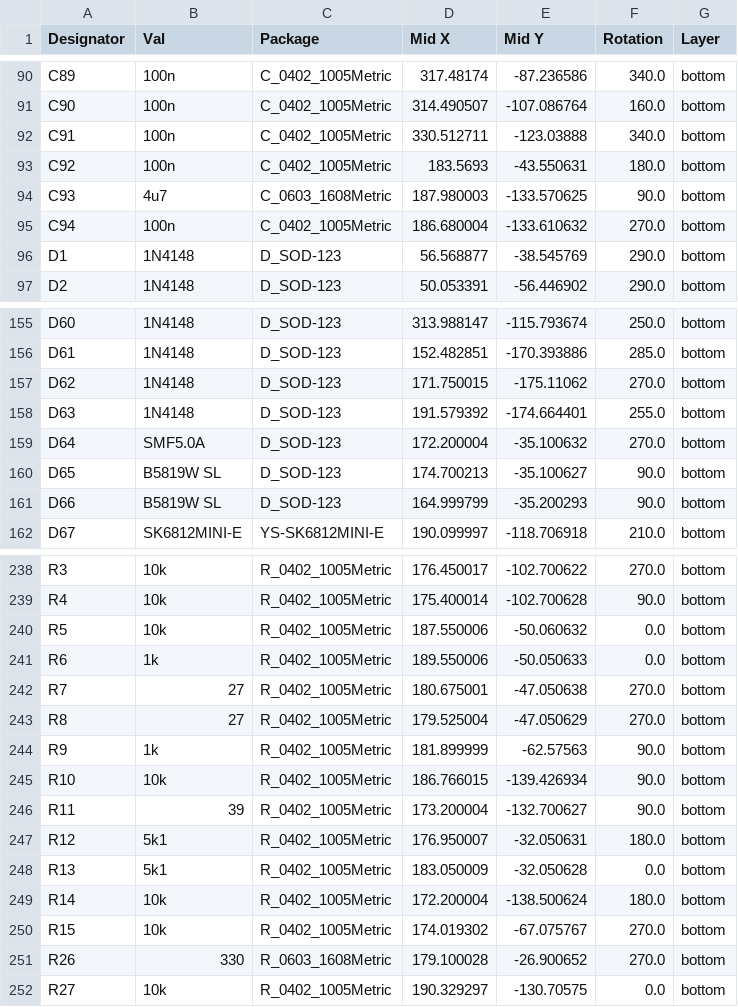
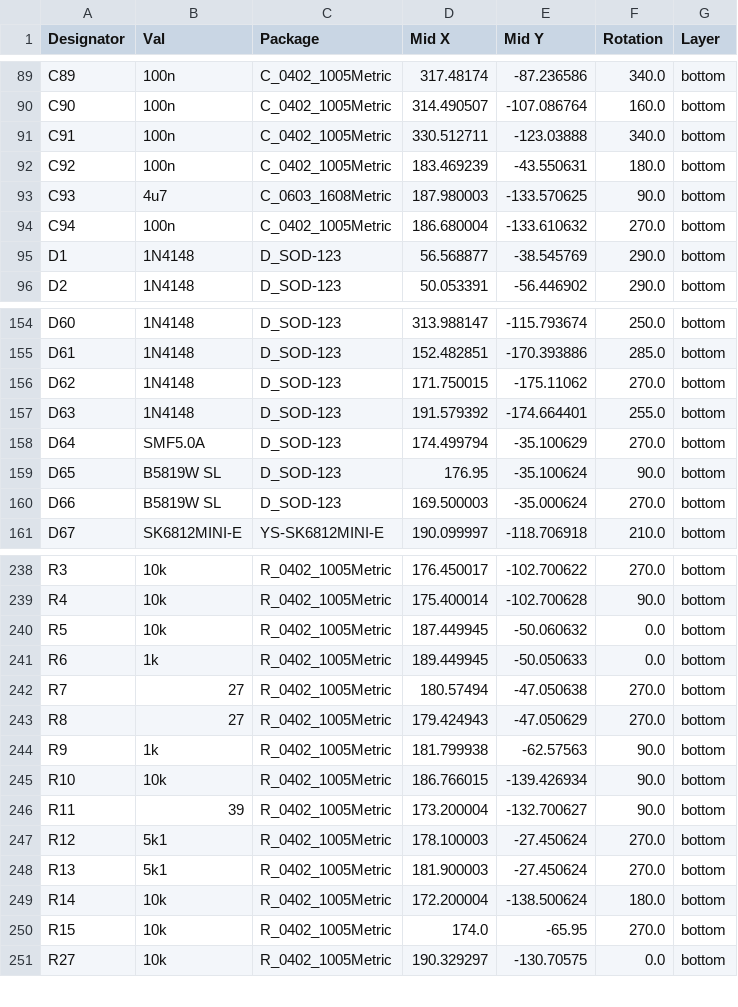
Before and after one commit to Ariamelon/Honeydew, a CSV file: PCB/jlcpcb/production_files/CPL-Honeydew.csv, drawn as a sheet; only a part is shown, gaps mark what is left out; the diff covers the shown part only.

```diff
--- a/PCB/jlcpcb/production_files/CPL-Honeydew.csv
+++ b/PCB/jlcpcb/production_files/CPL-Honeydew.csv
@@ -92,3 +91,3 @@ C90,100n,C_0402_1005Metric,314.490507,-107.086764,160.0,bottom
 C91,100n,C_0402_1005Metric,330.512711,-123.03888,340.0,bottom
-C92,100n,C_0402_1005Metric,183.5693,-43.550631,180.0,bottom
+C92,100n,C_0402_1005Metric,183.469239,-43.550631,180.0,bottom
 C93,4u7,C_0603_1608Metric,187.980003,-133.570625,90.0,bottom
@@ -158,5 +157,5 @@ D62,1N4148,D_SOD-123,171.750015,-175.11062,270.0,bottom
 D63,1N4148,D_SOD-123,191.579392,-174.664401,255.0,bottom
-D64,SMF5.0A,D_SOD-123,172.200004,-35.100632,270.0,bottom
-D65,B5819W SL,D_SOD-123,174.700213,-35.100627,90.0,bottom
-D66,B5819W SL,D_SOD-123,164.999799,-35.200293,90.0,bottom
+D64,SMF5.0A,D_SOD-123,174.499794,-35.100629,270.0,bottom
+D65,B5819W SL,D_SOD-123,176.95,-35.100624,90.0,bottom
+D66,B5819W SL,D_SOD-123,169.500003,-35.000624,270.0,bottom
 D67,SK6812MINI-E,YS-SK6812MINI-E,190.099997,-118.706918,210.0,bottom
@@ -239,14 +239,13 @@ R3,10k,R_0402_1005Metric,176.450017,-102.700622,270.0,bottom
 R4,10k,R_0402_1005Metric,175.400014,-102.700628,90.0,bottom
-R5,10k,R_0402_1005Metric,187.550006,-50.060632,0.0,bottom
-R6,1k,R_0402_1005Metric,189.550006,-50.050633,0.0,bottom
-R7,27,R_0402_1005Metric,180.675001,-47.050638,270.0,bottom
-R8,27,R_0402_1005Metric,179.525004,-47.050629,270.0,bottom
-R9,1k,R_0402_1005Metric,181.899999,-62.57563,90.0,bottom
+R5,10k,R_0402_1005Metric,187.449945,-50.060632,0.0,bottom
+R6,1k,R_0402_1005Metric,189.449945,-50.050633,0.0,bottom
+R7,27,R_0402_1005Metric,180.57494,-47.050638,270.0,bottom
+R8,27,R_0402_1005Metric,179.424943,-47.050629,270.0,bottom
+R9,1k,R_0402_1005Metric,181.799938,-62.57563,90.0,bottom
 R10,10k,R_0402_1005Metric,186.766015,-139.426934,90.0,bottom
 R11,39,R_0402_1005Metric,173.200004,-132.700627,90.0,bottom
-R12,5k1,R_0402_1005Metric,176.950007,-32.050631,180.0,bottom
-R13,5k1,R_0402_1005Metric,183.050009,-32.050628,0.0,bottom
+R12,5k1,R_0402_1005Metric,178.100003,-27.450624,270.0,bottom
+R13,5k1,R_0402_1005Metric,181.900003,-27.450624,270.0,bottom
 R14,10k,R_0402_1005Metric,172.200004,-138.500624,180.0,bottom
-R15,10k,R_0402_1005Metric,174.019302,-67.075767,270.0,bottom
-R26,330,R_0603_1608Metric,179.100028,-26.900652,270.0,bottom
+R15,10k,R_0402_1005Metric,174.0,-65.95,270.0,bottom
 R27,10k,R_0402_1005Metric,190.329297,-130.70575,0.0,bottom
```
Also changed, not shown: 1 added row, 1 removed row and 36 edited cells elsewhere in this file, PCB/jlcpcb/production_files/BOM-Honeydew.csv, 23 other files.
